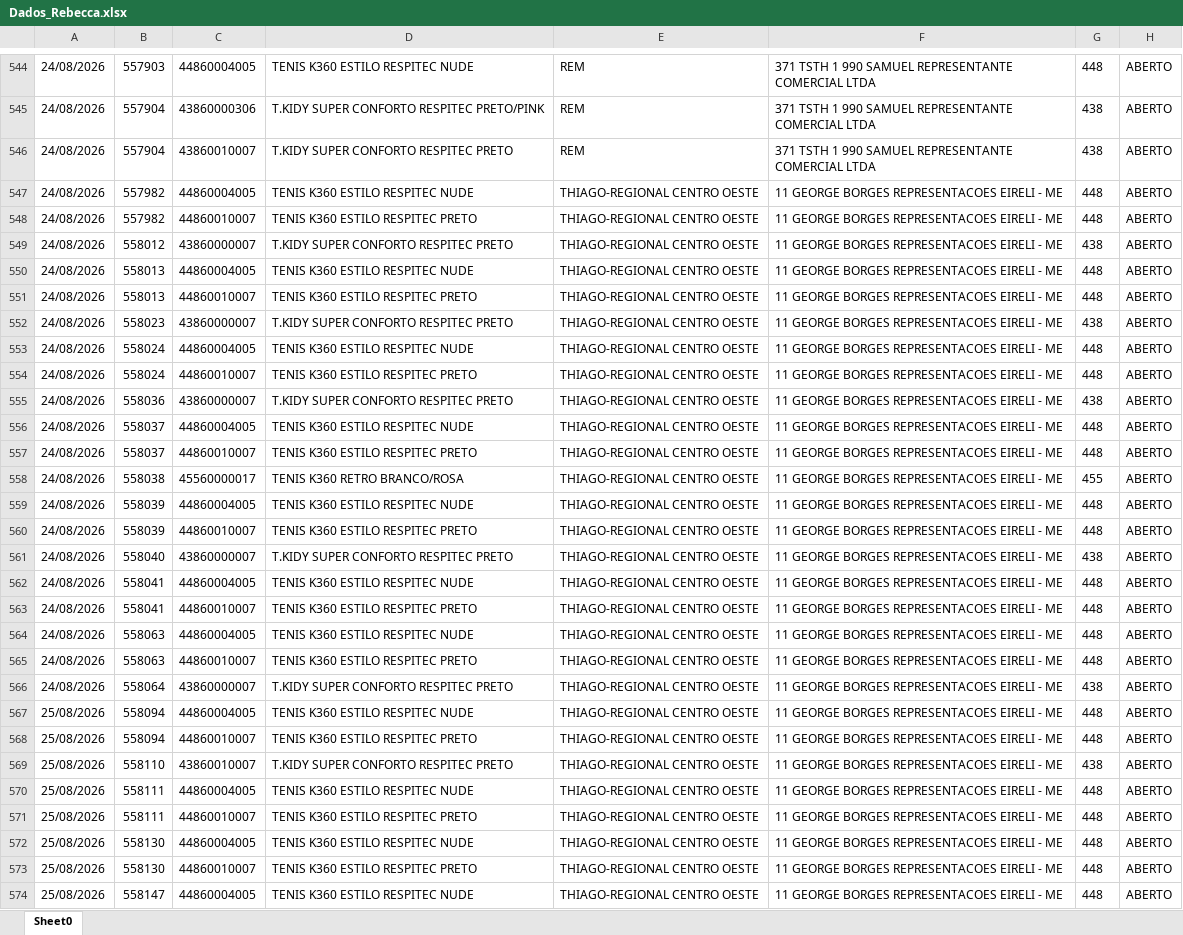
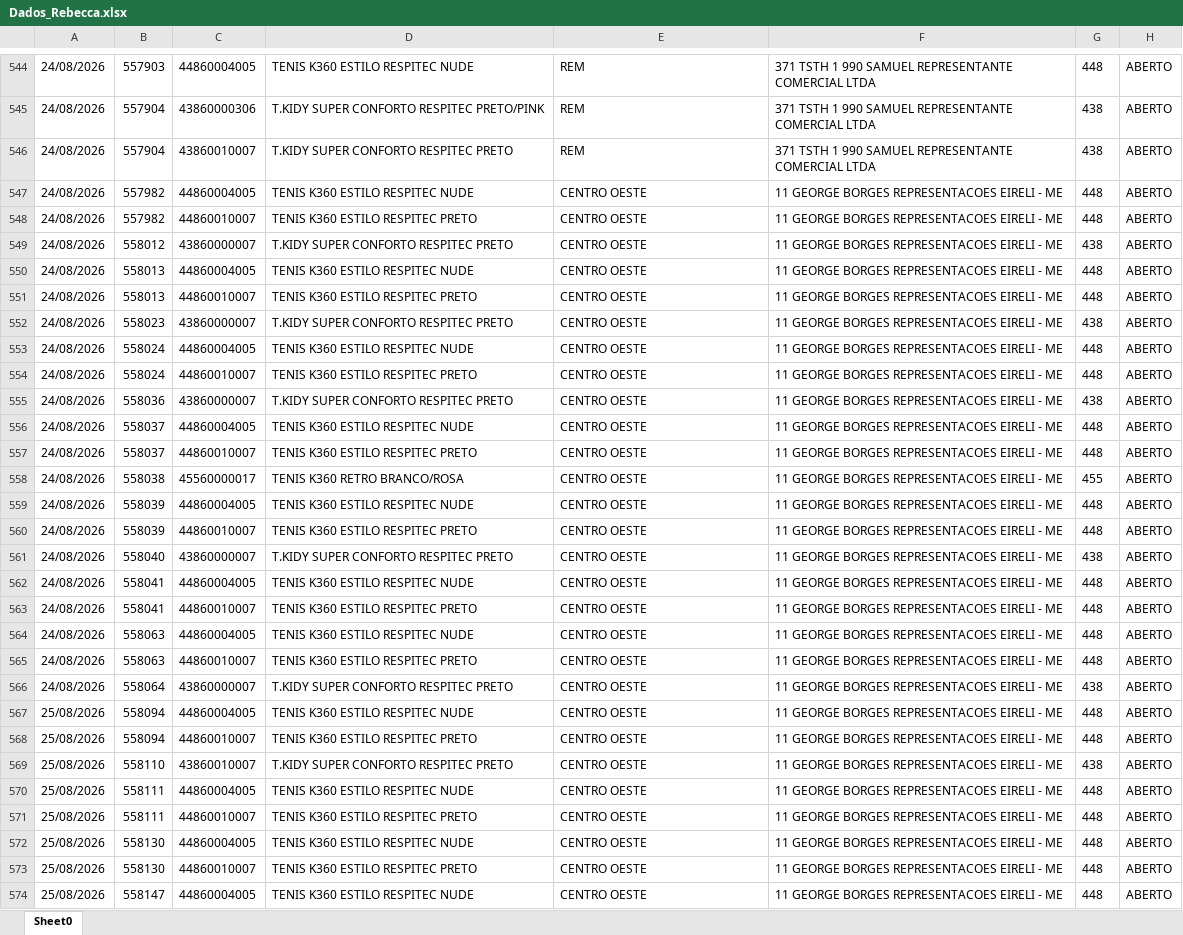
Before and after one commit to mariadeliagodoy/Rebecca, an Excel workbook: Dados_Rebecca.xlsx, sheet Sheet0, drawn as a sheet; only a part is shown, gaps mark what is left out; values as stored, in another font and other column widths than the file's, no borders; the diff covers the shown part only; the diff names each change by its address in the sheet, - before the commit and + after, or states it on an @@ line.

Commit message:
Atualizado 11092

```diff
--- a/Dados_Rebecca.xlsx (sheet Sheet0)
+++ b/Dados_Rebecca.xlsx (sheet Sheet0)
-E547:E574: THIAGO-REGIONAL CENTRO OESTE
+E547:E574: CENTRO OESTE
```
Also changed, not shown: 236 edited cells elsewhere in this sheet.
